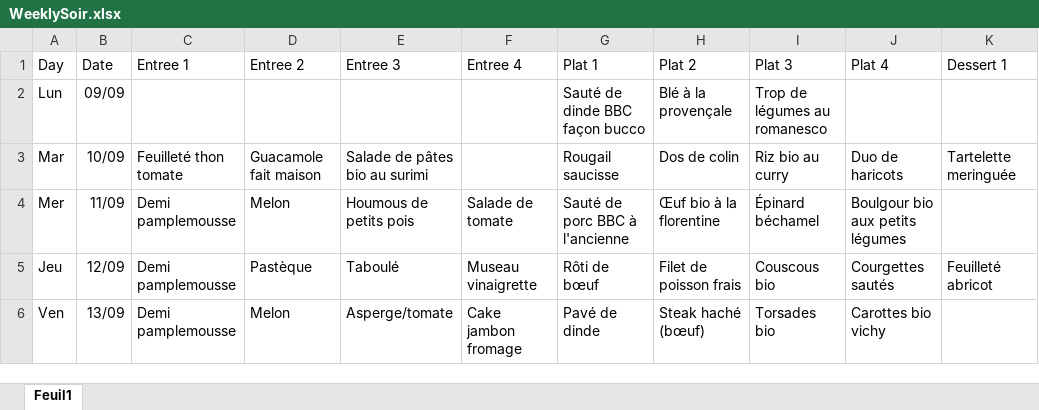
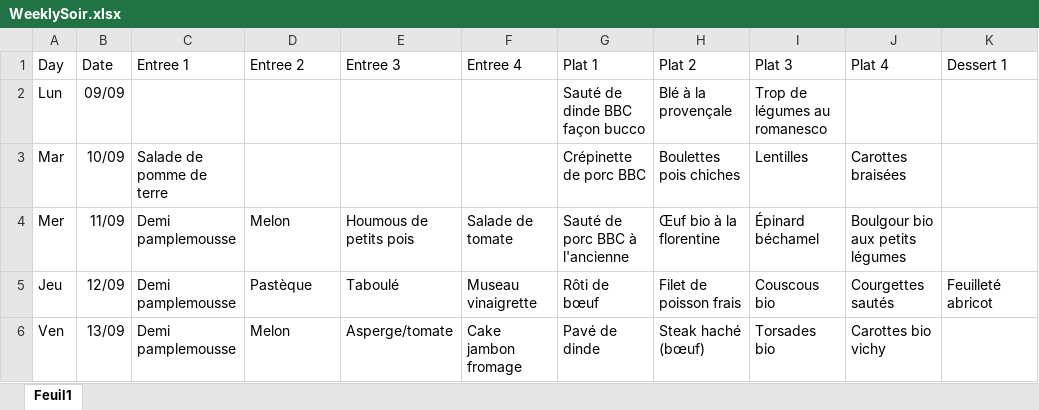
Before and after one commit to Slysoks/Menu-Joliot, an Excel workbook: WeeklySoir.xlsx, sheet Feuil1, drawn as a sheet; only a part is shown; values as stored, in another font and other column widths than the file's, no borders; conditional formats not drawn; the diff names each change by its address in the sheet, - before the commit and + after, or states it on an @@ line.

```diff
--- a/WeeklySoir.xlsx (sheet Feuil1)
+++ b/WeeklySoir.xlsx (sheet Feuil1)
-C3 (Entree 1): Feuilleté thon tomate
+C3 (Entree 1): Salade de pomme de terre
-D3 (Entree 2): Guacamole fait maison
+D3 (Entree 2): (empty)
-E3 (Entree 3): Salade de pâtes bio au surimi
+E3 (Entree 3): (empty)
-G3 (Plat 1): Rougail saucisse
+G3 (Plat 1): Crépinette de porc BBC
-H3 (Plat 2): Dos de colin
+H3 (Plat 2): Boulettes pois chiches
-I3 (Plat 3): Riz bio au curry
+I3 (Plat 3): Lentilles
-J3 (Plat 4): Duo de haricots
+J3 (Plat 4): Carottes braisées
-K3 (Dessert 1): Tartelette meringuée
+K3 (Dessert 1): (empty)
```
Also changed, not shown: 2 other files.
